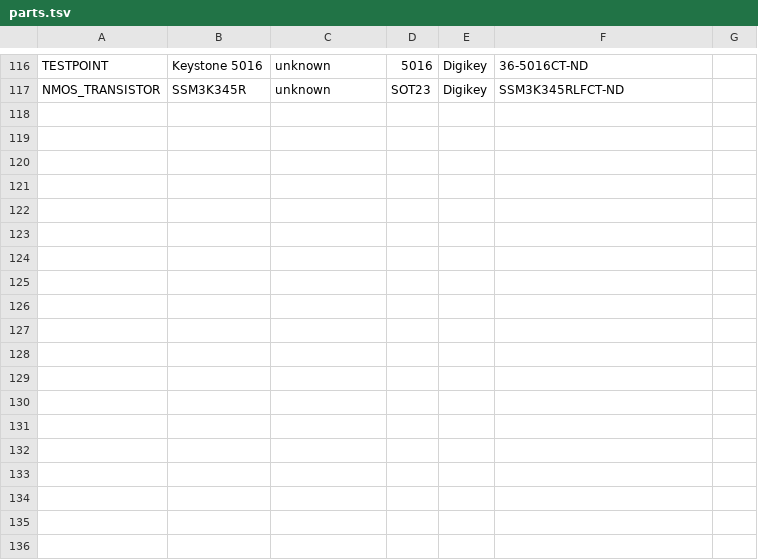
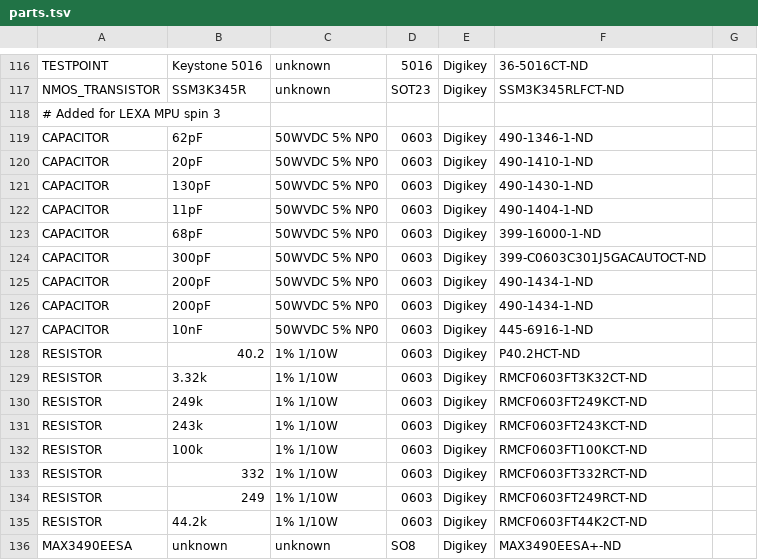
Before and after one commit to noqsi/Mcadam, a TSV file: Circuits/Schematic/parts.tsv, drawn as a sheet; only a part is shown, gaps mark what is left out; the diff names each change by its address in the sheet, - before the commit and + after, or states it on an @@ line.

```diff
--- a/Circuits/Schematic/parts.tsv
+++ b/Circuits/Schematic/parts.tsv
+row 118: # Added for LEXA MPU spin 3
+row 119: CAPACITOR | 62pF | 50WVDC 5% NP0 | 0603 | Digikey | 490-1346-1-ND
+row 120: CAPACITOR | 20pF | 50WVDC 5% NP0 | 0603 | Digikey | 490-1410-1-ND
+row 121: CAPACITOR | 130pF | 50WVDC 5% NP0 | 0603 | Digikey | 490-1430-1-ND
+row 122: CAPACITOR | 11pF | 50WVDC 5% NP0 | 0603 | Digikey | 490-1404-1-ND
+row 123: CAPACITOR | 68pF | 50WVDC 5% NP0 | 0603 | Digikey | 399-16000-1-ND
+row 124: CAPACITOR | 300pF | 50WVDC 5% NP0 | 0603 | Digikey | 399-C0603C301J5GACAUTOCT-ND
+row 125: CAPACITOR | 200pF | 50WVDC 5% NP0 | 0603 | Digikey | 490-1434-1-ND
+row 126: CAPACITOR | 200pF | 50WVDC 5% NP0 | 0603 | Digikey | 490-1434-1-ND
+row 127: CAPACITOR | 10nF | 50WVDC 5% NP0 | 0603 | Digikey | 445-6916-1-ND
+row 128: RESISTOR | 40.2 | 1% 1/10W | 0603 | Digikey | P40.2HCT-ND
+row 129: RESISTOR | 3.32k | 1% 1/10W | 0603 | Digikey | RMCF0603FT3K32CT-ND
+row 130: RESISTOR | 249k | 1% 1/10W | 0603 | Digikey | RMCF0603FT249KCT-ND
+row 131: RESISTOR | 243k | 1% 1/10W | 0603 | Digikey | RMCF0603FT243KCT-ND
+row 132: RESISTOR | 100k | 1% 1/10W | 0603 | Digikey | RMCF0603FT100KCT-ND
+row 133: RESISTOR | 332 | 1% 1/10W | 0603 | Digikey | RMCF0603FT332RCT-ND
+row 134: RESISTOR | 249 | 1% 1/10W | 0603 | Digikey | RMCF0603FT249RCT-ND
+row 135: RESISTOR | 44.2k | 1% 1/10W | 0603 | Digikey | RMCF0603FT44K2CT-ND
+row 136: MAX3490EESA | unknown | unknown | SO8 | Digikey | MAX3490EESA+-ND
```
Also changed, not shown: 4 other files.
